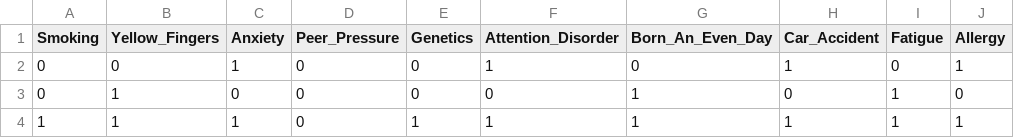
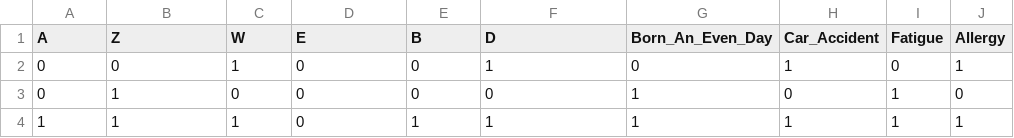
Before and after one commit to vicbeldo98/causaInf, a CSV file: LUCAS-EXAMPLE/lucas_little.csv, drawn as a sheet; only a part is shown; the diff names each change by its address in the sheet, - before the commit and + after, or states it on an @@ line.

```diff
--- a/LUCAS-EXAMPLE/lucas_little.csv
+++ b/LUCAS-EXAMPLE/lucas_little.csv
-A1: Smoking
+A1: A
-B1: Yellow_Fingers
+B1: Z
-C1: Anxiety
+C1: W
-D1: Peer_Pressure
+D1: E
-E1: Genetics
+E1: B
-F1: Attention_Disorder
+F1: D
```
Also changed, not shown: 5 other files.
